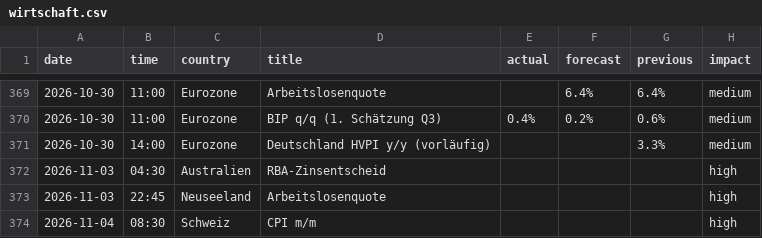
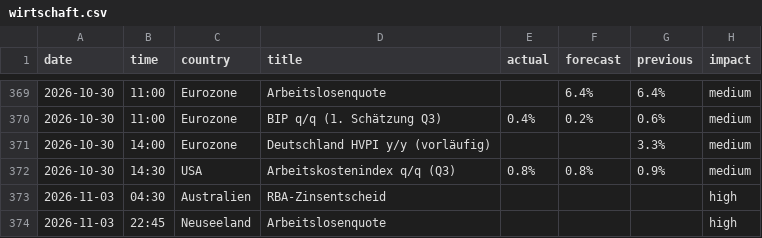
Before and after one commit to michelbrueck25-eng/journal-daten, a CSV file: wirtschaft.csv, drawn as a sheet; only a part is shown, gaps mark what is left out; the shorter side is filled out with more unchanged rows; the diff names each change by its address in the sheet, - before the commit and + after, or states it on an @@ line.

```diff
--- a/wirtschaft.csv
+++ b/wirtschaft.csv
+row 372: 2026-10-30 | 14:30 | USA | Arbeitskostenindex q/q (Q3) | 0.8% | 0.8% | 0.9% | medium
```
Also changed, not shown: 2 other files.
